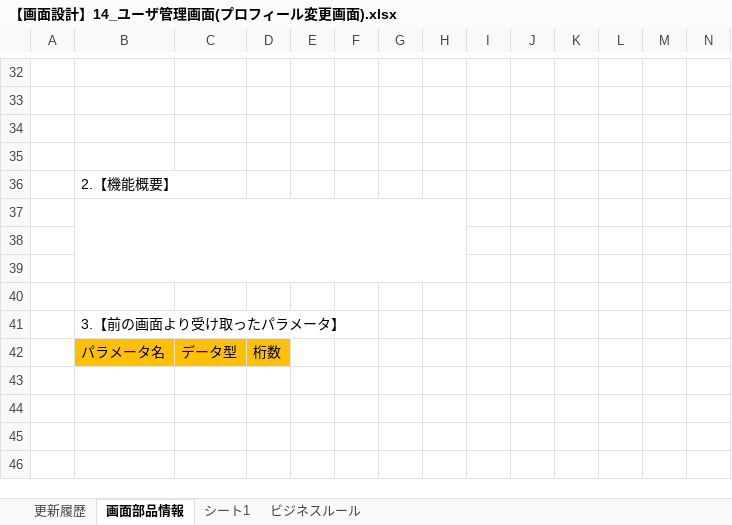
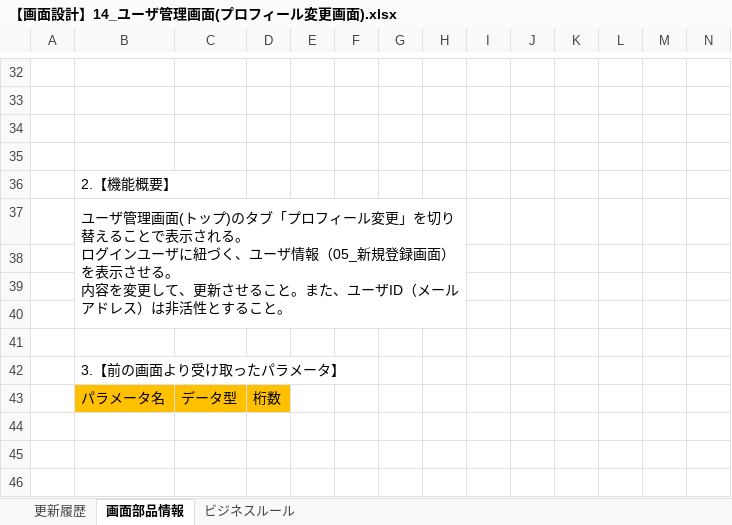
Before and after one commit to Fukuta-Y/Jashin_CAS_doc, an Excel workbook: 画面設計/【画面設計】14_ユーザ管理画面(プロフィール変更画面).xlsx, sheet 画面部品情報, drawn as a sheet; only a part is shown, gaps mark what is left out; the shorter side is filled out with more unchanged rows; values as stored, in another font and other column widths than the file's, no borders; charts and pictures not drawn; removed rows and columns are numbered as before the commit, all else as after; rows hold the shown columns only; ↵ is a line break in a cell; the diff names each change by its address in the sheet, - before the commit and + after, or states it on an @@ line.

```diff
--- a/画面設計/【画面設計】14_ユーザ管理画面(プロフィール変更画面).xlsx (sheet 画面部品情報)
+++ b/画面設計/【画面設計】14_ユーザ管理画面(プロフィール変更画面).xlsx (sheet 画面部品情報)
-sheet tab: シート1
+row 37:  | ユーザ管理画面(トップ)のタブ「プロフィール変更」を切り替えることで表示される。 ↵ ログインユーザに紐づく、ユーザ情報（05_新規登録画面）を表示させる。 ↵ 内容を変更して、更新させること。また、ユーザID（メールアドレス）は非活性とすること。
-B37:H39 merged
```
Also changed, not shown: charts or pictures, 画面設計/【画面設計】06_ユーザ管理.xlsx, 画面設計/【画面設計】08_質問回答画面.xlsx, 11 other files.
